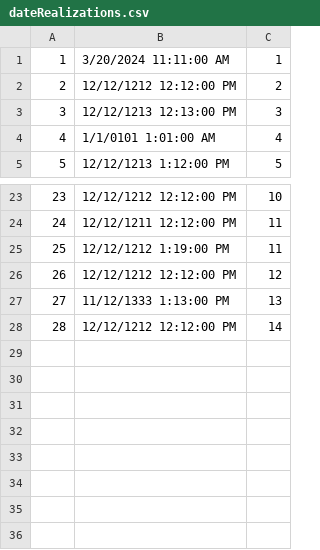
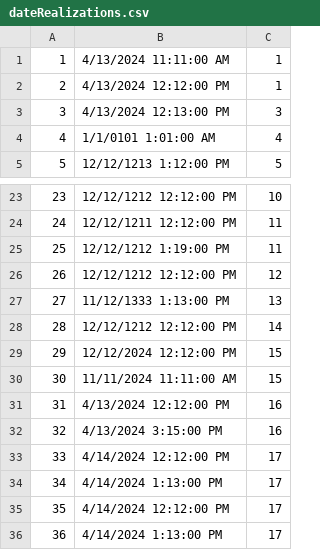
Before and after one commit to ratkovac/Booking-App, a CSV file: Resources/Data/dateRealizations.csv, drawn as a sheet; only a part is shown, gaps mark what is left out.

```diff
--- a/Resources/Data/dateRealizations.csv
+++ b/Resources/Data/dateRealizations.csv
@@ -1,4 +1,4 @@
-1|3/20/2024 11:11:00 AM|1
-2|12/12/1212 12:12:00 PM|2
-3|12/12/1213 12:13:00 PM|3
+1|4/13/2024 11:11:00 AM|1
+2|4/13/2024 12:12:00 PM|1
+3|4/13/2024 12:13:00 PM|3
 4|1/1/0101 1:01:00 AM|4
@@ -28 +28,9 @@
 28|12/12/1212 12:12:00 PM|14
+29|12/12/2024 12:12:00 PM|15
+30|11/11/2024 11:11:00 AM|15
+31|4/13/2024 12:12:00 PM|16
+32|4/13/2024 3:15:00 PM|16
+33|4/14/2024 12:12:00 PM|17
+34|4/14/2024 1:13:00 PM|17
+35|4/14/2024 12:12:00 PM|17
+36|4/14/2024 1:13:00 PM|17
```
Also changed, not shown: Resources/Data/checkpoints.csv, Resources/Data/locations.csv, 29 other files.
